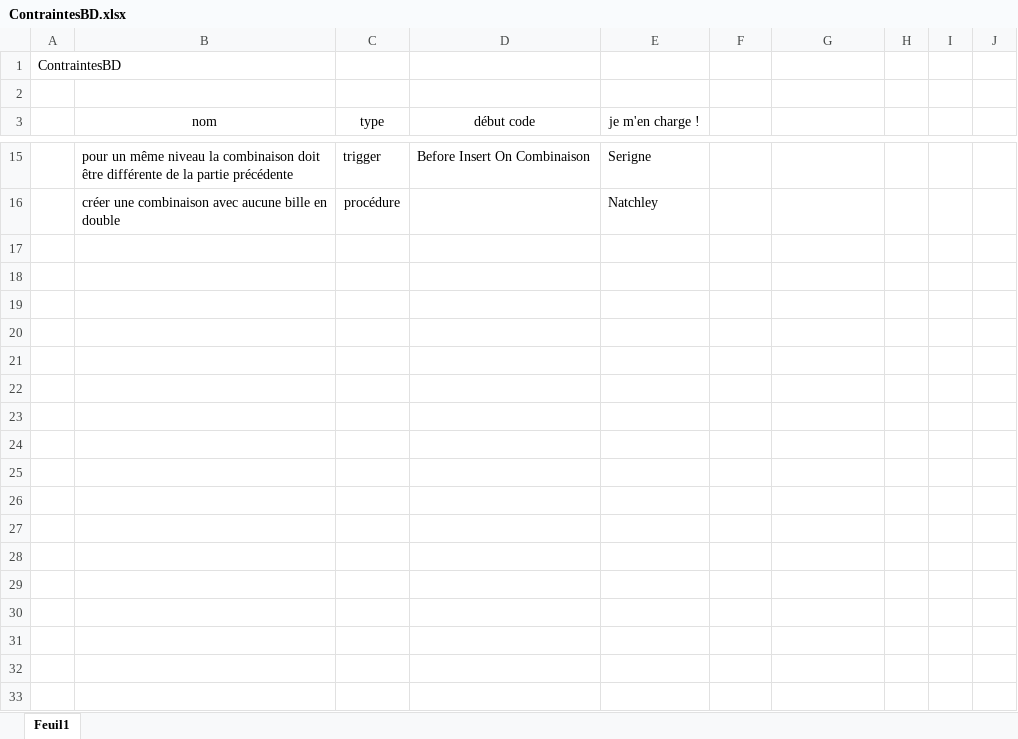
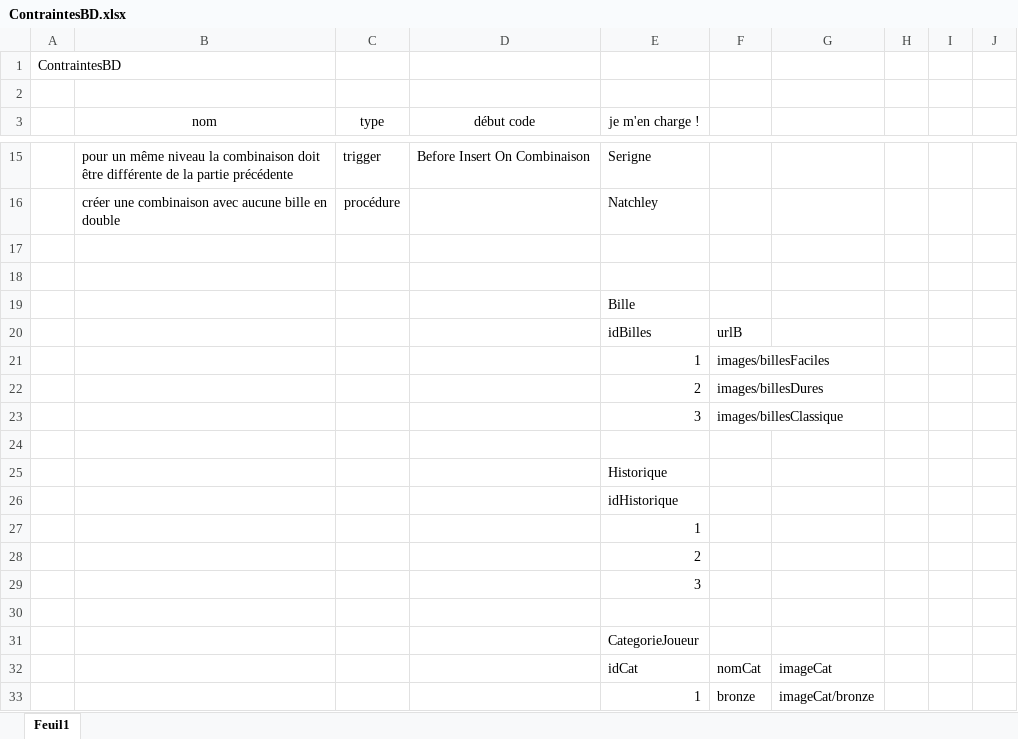
Before and after one commit to PROJETSID/BDD, an Excel workbook: ContraintesBD.xlsx, sheet Feuil1, drawn as a sheet; only a part is shown, gaps mark what is left out; values as stored, in another font and other column widths than the file's, no borders; the diff covers the shown part only; the diff names each change by its address in the sheet, - before the commit and + after, or states it on an @@ line.

```diff
--- a/ContraintesBD.xlsx (sheet Feuil1)
+++ b/ContraintesBD.xlsx (sheet Feuil1)
+row 17: (empty)
+row 18: (empty)
+row 19:  |  |  |  | Bille
+row 20:  |  |  |  | idBilles | urlB
+row 21:  |  |  |  | 1 | images/billesFaciles
+row 22:  |  |  |  | 2 | images/billesDures
+row 23:  |  |  |  | 3 | images/billesClassique
+row 24: (empty)
+row 25:  |  |  |  | Historique
+row 26:  |  |  |  | idHistorique
+row 27:  |  |  |  | 1
+row 28:  |  |  |  | 2
+row 29:  |  |  |  | 3
+row 30: (empty)
+row 31:  |  |  |  | CategorieJoueur
+row 32:  |  |  |  | idCat | nomCat | imageCat
+row 33:  |  |  |  | 1 | bronze | imageCat/bronze
```
Also changed, not shown: 62 added rows elsewhere in this sheet, 7 other files.
